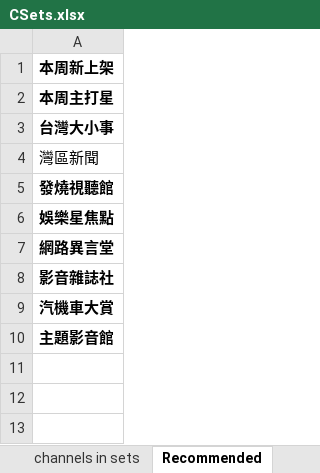
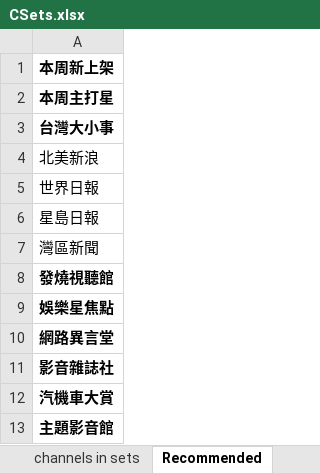
Before and after one commit to 9X9NETWORK/nnvmso, an Excel workbook: war/WEB-INF/views/admin/CSets.xlsx, sheet Recommended, drawn as a sheet; values as stored, in another font and other column widths than the file's, no borders; the diff names each change by its address in the sheet, - before the commit and + after, or states it on an @@ line.

```diff
--- a/war/WEB-INF/views/admin/CSets.xlsx (sheet Recommended)
+++ b/war/WEB-INF/views/admin/CSets.xlsx (sheet Recommended)
+row 4: 北美新浪
+row 5: 世界日報
+row 6: 星島日報
```
Also changed, not shown: sheet channels in sets, sheet Cats + Sets, sheet sets, war/WEB-INF/views/admin/ESets.xlsx, 10 other files.
